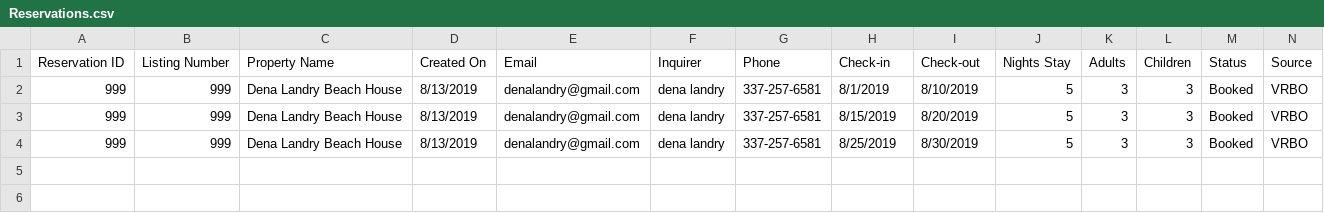
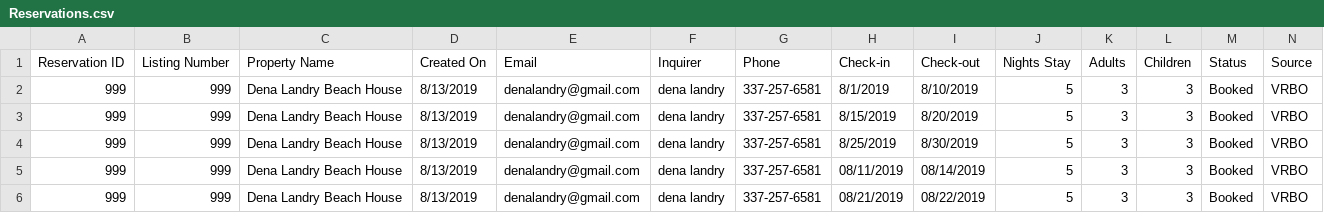
Before and after one commit to Duskamo/beachhouse_booking, a CSV file: data/Reservations.csv, drawn as a sheet.

Commit message:
added rates to Rates CSV file, added user booked dates to reservations csv file

```diff
--- a/data/Reservations.csv
+++ b/data/Reservations.csv
@@ -4 +4,3 @@ Reservation ID,Listing Number,Property Name,Created On,Email,Inquirer,Phone,Chec
 999,999,Dena Landry Beach House,8/13/2019,denalandry@gmail.com,dena landry,337-257-6581,8/25/2019,8/30/2019,5,3,3,Booked,VRBO
+999,999,Dena Landry Beach House,8/13/2019,denalandry@gmail.com,dena landry,337-257-6581,08/11/2019,08/14/2019,5,3,3,Booked,VRBO
+999,999,Dena Landry Beach House,8/13/2019,denalandry@gmail.com,dena landry,337-257-6581,08/21/2019,08/22/2019,5,3,3,Booked,VRBO
```
Also changed, not shown: 7 other files.
